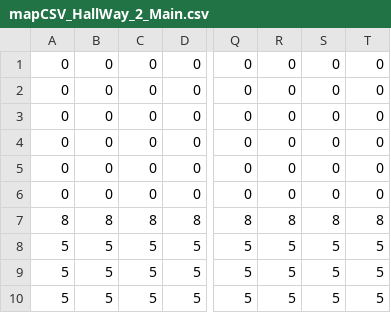
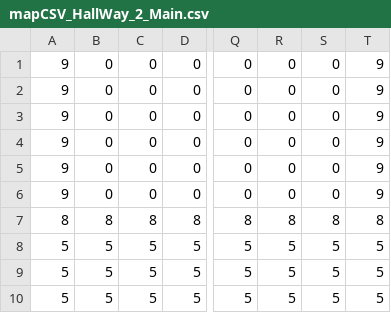
Before and after one commit to kgs0142/Ludum-Dare, a CSV file: LD25/LD25/assets/Scene/mapCSV_HallWay_2_Main.csv, drawn as a sheet; only a part is shown, gaps mark what is left out; the diff names each change by its address in the sheet, - before the commit and + after, or states it on an @@ line.

```diff
--- a/LD25/LD25/assets/Scene/mapCSV_HallWay_2_Main.csv
+++ b/LD25/LD25/assets/Scene/mapCSV_HallWay_2_Main.csv
-A1:A6: 0
+A1:A6: 9
-T1:T6: 0
+T1:T6: 9
```
Also changed, not shown: 19 other files.
